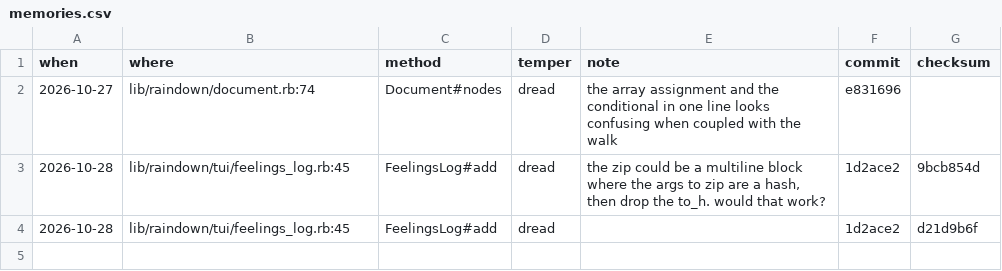
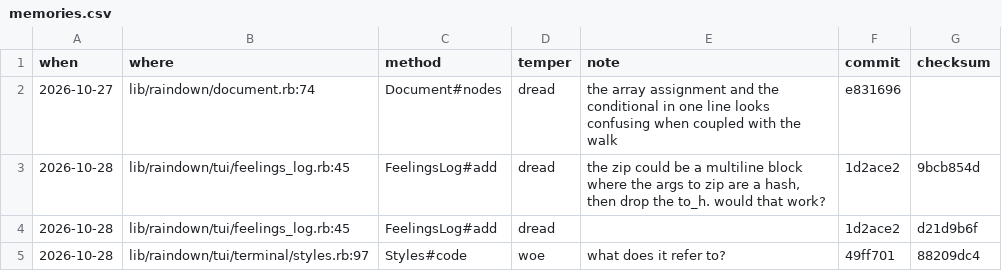
Before and after one commit to raindeer-rb/raindown, a CSV file: .raindown/memories.csv, drawn as a sheet.

```diff
--- a/.raindown/memories.csv
+++ b/.raindown/memories.csv
@@ -4 +4,2 @@ when,where,method,temper,note,commit,checksum
 2026-10-28,lib/raindown/tui/feelings_log.rb:45,FeelingsLog#add,dread,,1d2ace2,d21d9b6f
+2026-10-28,lib/raindown/tui/terminal/styles.rb:97,Styles#code,woe,what does it refer to?,49ff701,88209dc4
```
Also changed, not shown: .raindown/feelings.csv, 1 other file.
